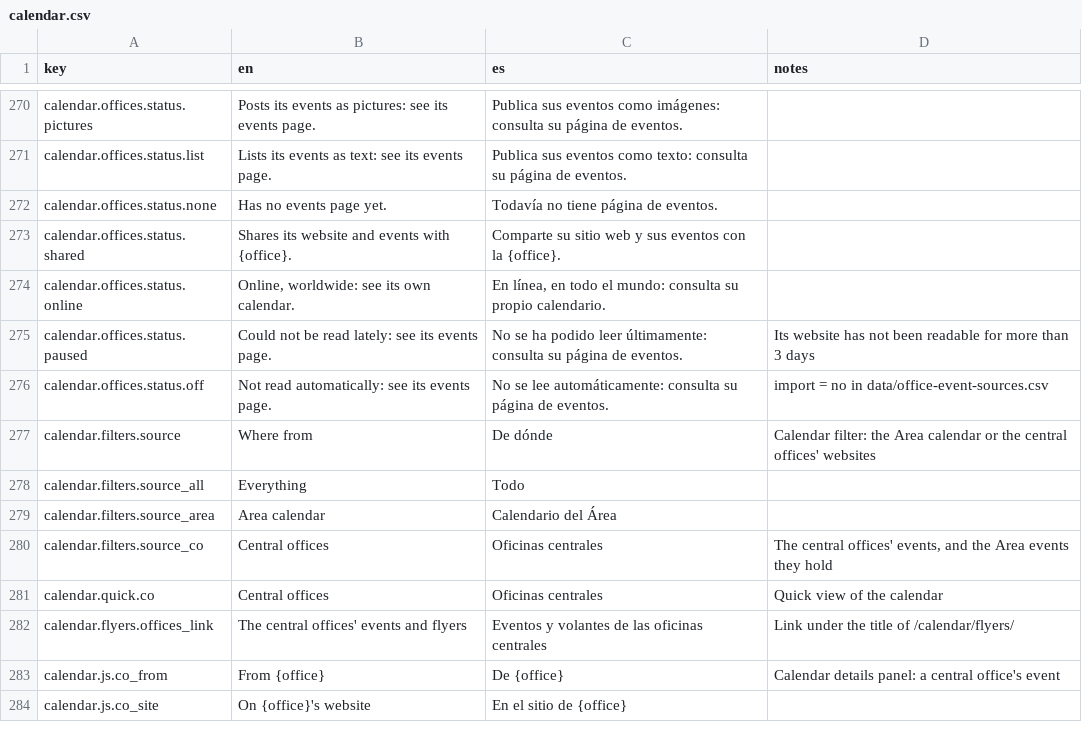
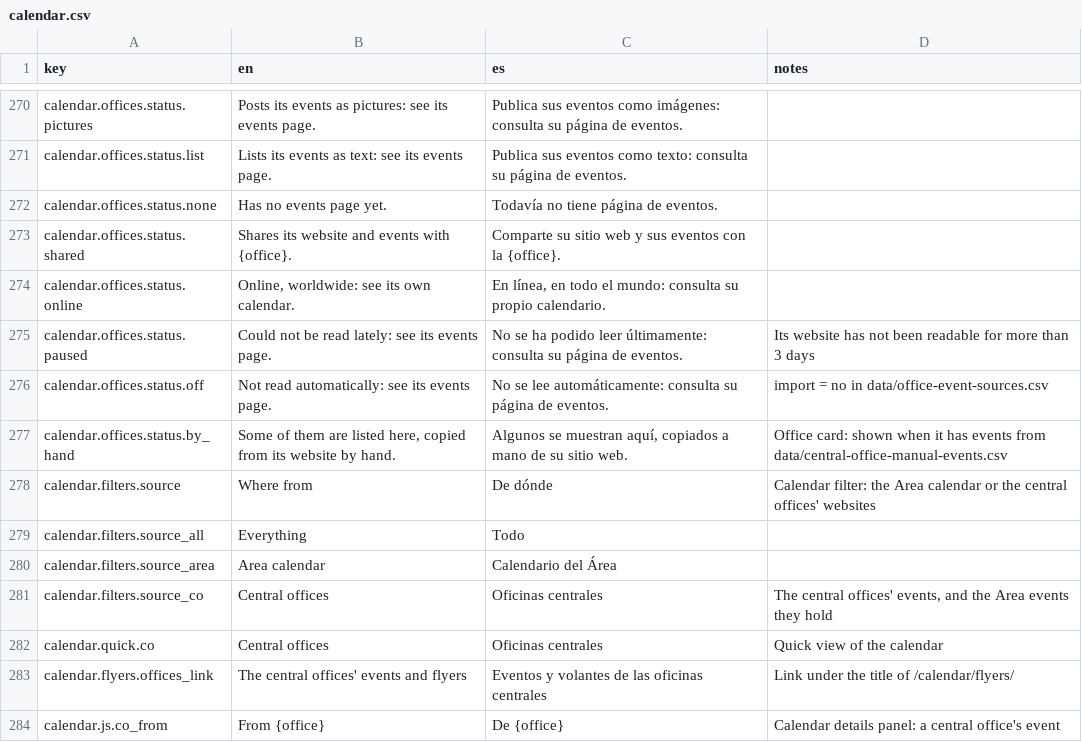
Before and after one commit to MKP715/MSCA09, a CSV file: data/text/calendar.csv, drawn as a sheet; only a part is shown, gaps mark what is left out; the shorter side is filled out with more unchanged rows; the diff names each change by its address in the sheet, - before the commit and + after, or states it on an @@ line.

```diff
--- a/data/text/calendar.csv
+++ b/data/text/calendar.csv
+row 277: calendar.offices.status.by_hand | Some of them are listed here, copied from its website by hand. | Algunos se muestran aquí, copiados a mano de su sitio web. | Office card: shown when it has events from data/central-office-manual-events.csv
```
Also changed, not shown: 11 other files.
